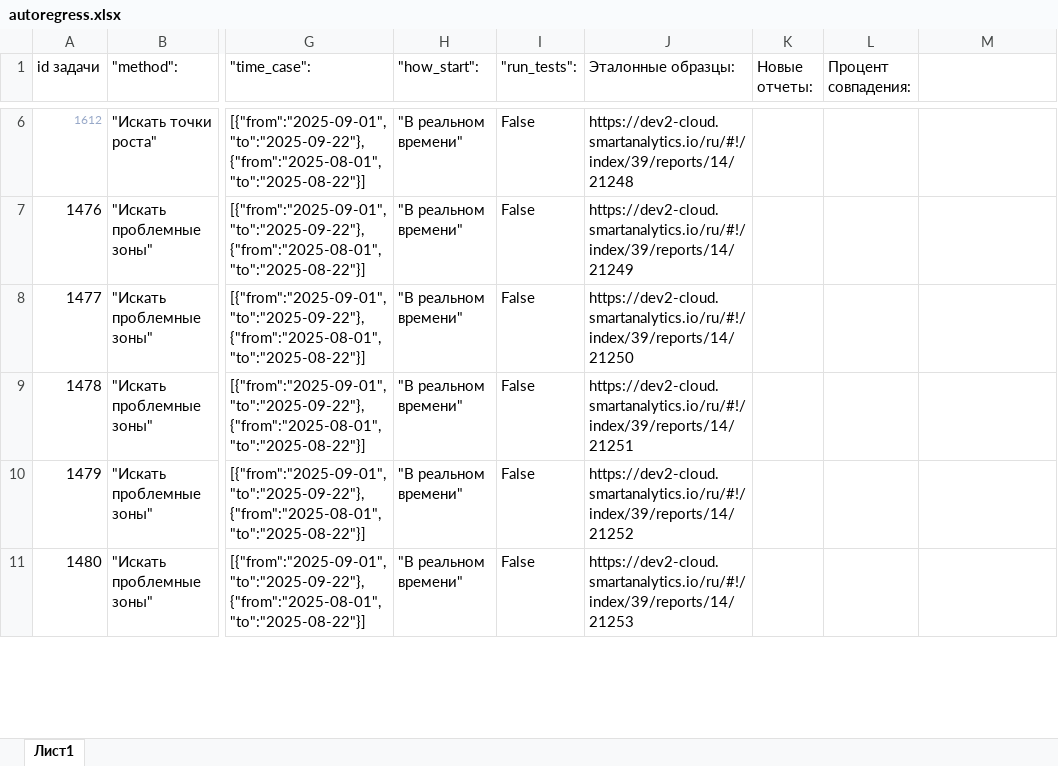
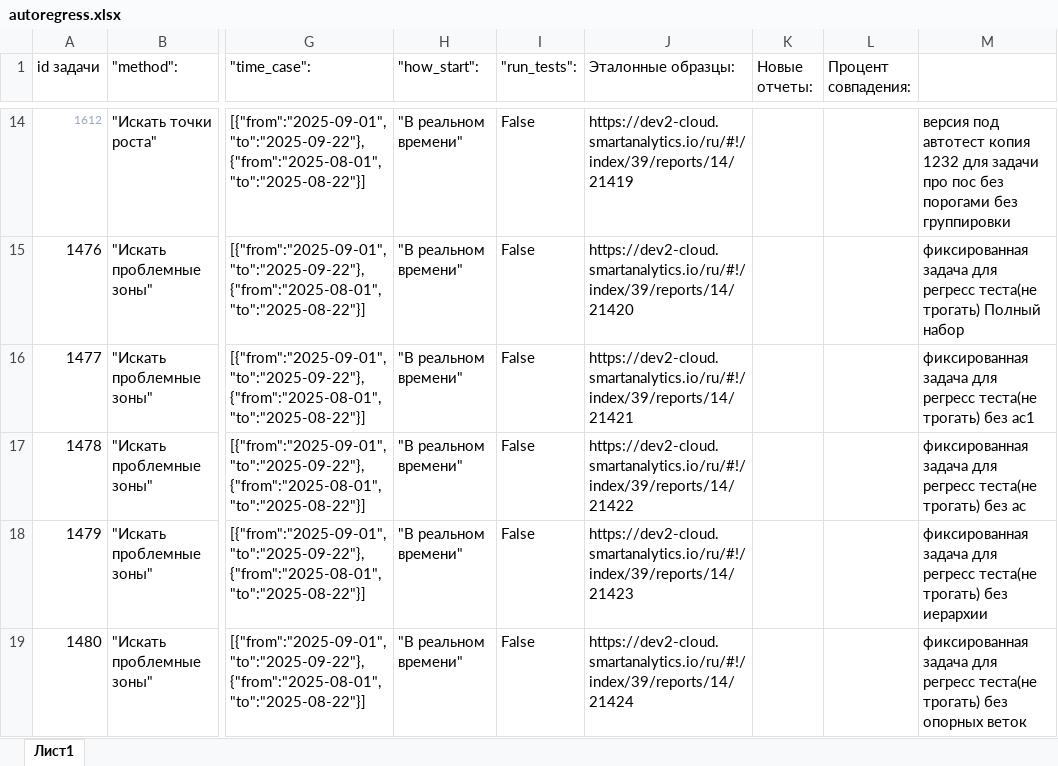
Before and after one commit to Vladimirtiiga/regresstests, an Excel workbook: autoregress.xlsx, sheet Лист1, drawn as a sheet; only a part is shown, gaps mark what is left out; values as stored, in another font and other column widths than the file's, no borders; addresses are those after the commit; the diff covers the shown part only; the diff names each change by its address in the sheet, - before the commit and + after, or states it on an @@ line.

```diff
--- a/autoregress.xlsx (sheet Лист1)
+++ b/autoregress.xlsx (sheet Лист1)
-J14 (Эталонные образцы:): https://dev2-cloud.smartanalytics.io/ru/#!/index/39/reports/14/21248
+J14 (Эталонные образцы:): https://dev2-cloud.smartanalytics.io/ru/#!/index/39/reports/14/21419
-M14: (empty)
+M14: версия под автотест копия 1232 для задачи про пос без порогами без группировки
-J15 (Эталонные образцы:): https://dev2-cloud.smartanalytics.io/ru/#!/index/39/reports/14/21249
+J15 (Эталонные образцы:): https://dev2-cloud.smartanalytics.io/ru/#!/index/39/reports/14/21420
-M15: (empty)
+M15: фиксированная задача для регресс теста(не трогать) Полный набор
-J16 (Эталонные образцы:): https://dev2-cloud.smartanalytics.io/ru/#!/index/39/reports/14/21250
+J16 (Эталонные образцы:): https://dev2-cloud.smartanalytics.io/ru/#!/index/39/reports/14/21421
-M16: (empty)
+M16: фиксированная задача для регресс теста(не трогать) без ас1
-J17 (Эталонные образцы:): https://dev2-cloud.smartanalytics.io/ru/#!/index/39/reports/14/21251
+J17 (Эталонные образцы:): https://dev2-cloud.smartanalytics.io/ru/#!/index/39/reports/14/21422
-M17: (empty)
+M17: фиксированная задача для регресс теста(не трогать) без ас
-J18 (Эталонные образцы:): https://dev2-cloud.smartanalytics.io/ru/#!/index/39/reports/14/21252
+J18 (Эталонные образцы:): https://dev2-cloud.smartanalytics.io/ru/#!/index/39/reports/14/21423
-M18: (empty)
+M18: фиксированная задача для регресс теста(не трогать) без иерархии
-J19 (Эталонные образцы:): https://dev2-cloud.smartanalytics.io/ru/#!/index/39/reports/14/21253
+J19 (Эталонные образцы:): https://dev2-cloud.smartanalytics.io/ru/#!/index/39/reports/14/21424
-M19: (empty)
+M19: фиксированная задача для регресс теста(не трогать) без опорных веток
```
Also changed, not shown: 8 added rows and 43 edited cells elsewhere in this sheet, 1 other file.
